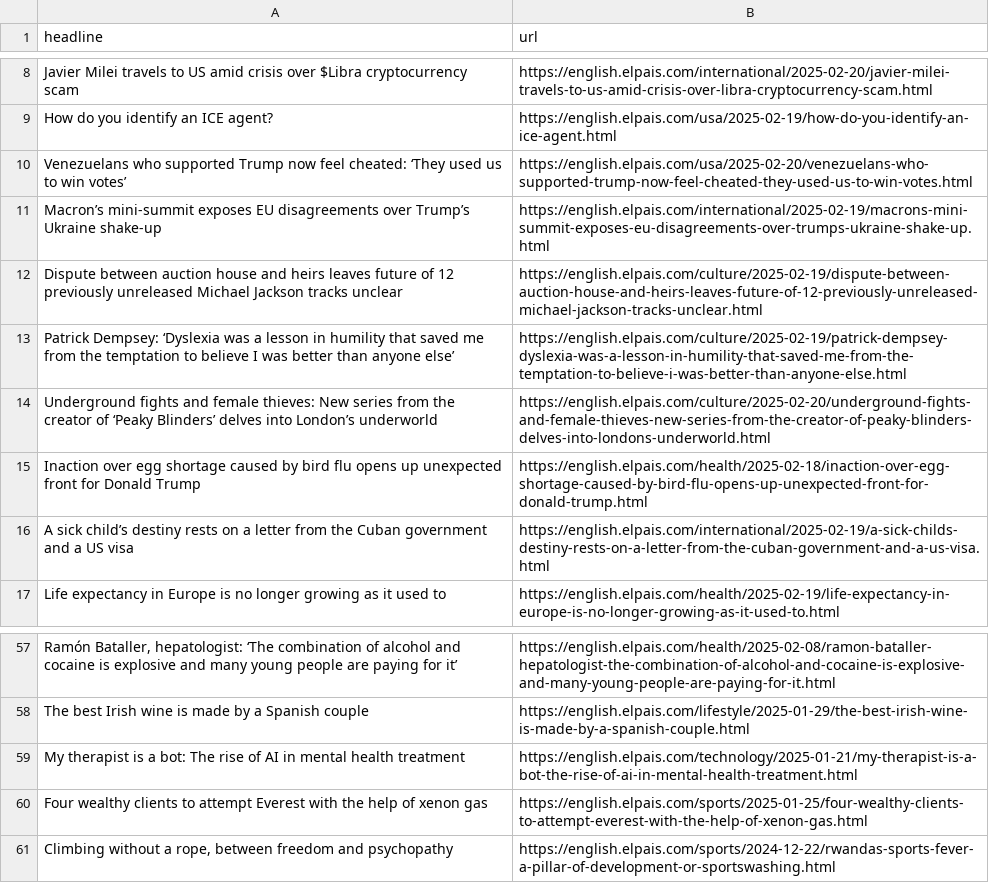
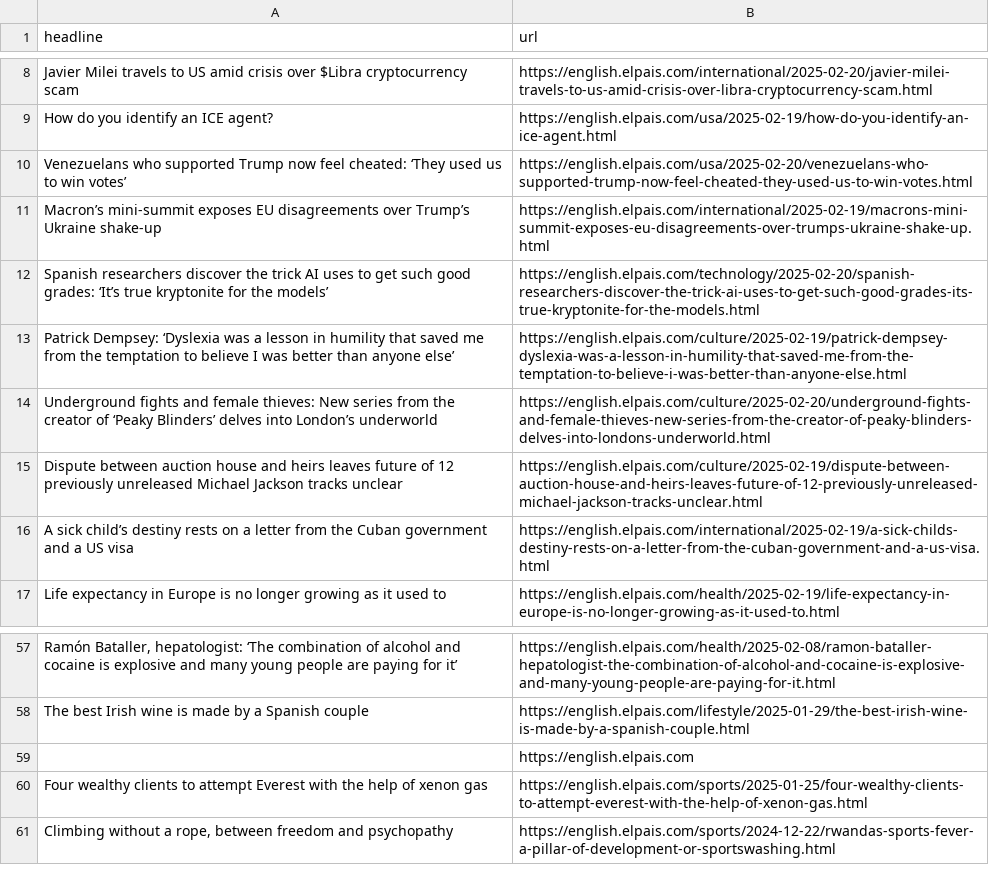
Before and after one commit to adiel3/el-pais-autoscraper, a CSV file: headlines.csv, drawn as a sheet; only a part is shown, gaps mark what is left out; removed rows and columns are numbered as before the commit, all else as after; the diff names each change by its address in the sheet, - before the commit and + after, or states it on an @@ line.

```diff
--- a/headlines.csv
+++ b/headlines.csv
+row 12: Spanish researchers discover the trick AI uses to get such good grades: ‘It’s true kryptonite for the models’ | https://english.elpais.com/technology/2025-02-20/spanish-researchers-discover-the-trick-ai-uses-to-get-such-good-grades-its-true-kryptonite-for-the-models.html
-row 15: Inaction over egg shortage caused by bird flu opens up unexpected front for Donald Trump | https://english.elpais.com/health/2025-02-18/inaction-over-egg-shortage-caused-by-bird-flu-opens-up-unexpected-front-for-donald-trump.html
@@ row 12 moved to row 15: Dispute between auction house and heirs … @@
-row 59: My therapist is a bot: The rise of AI in mental health treatment | https://english.elpais.com/technology/2025-01-21/my-therapist-is-a-bot-the-rise-of-ai-in-mental-health-treatment.html
+row 59:  | https://english.elpais.com
```
